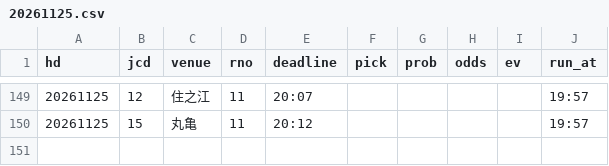
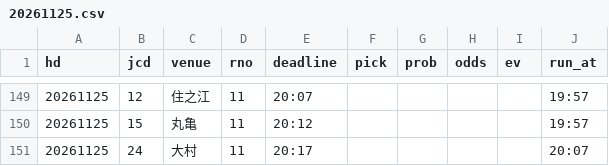
Before and after one commit to pocha2525/boatrace-ai, a CSV file: logs/20261125.csv, drawn as a sheet; only a part is shown, gaps mark what is left out; the diff names each change by its address in the sheet, - before the commit and + after, or states it on an @@ line.

```diff
--- a/logs/20261125.csv
+++ b/logs/20261125.csv
+row 151: 20261125 | 24 | 大村 | 11 | 20:17 |  |  |  |  | 20:07
```
Also changed, not shown: logs/notify_20261125.csv, logs/results_20261125.csv.
